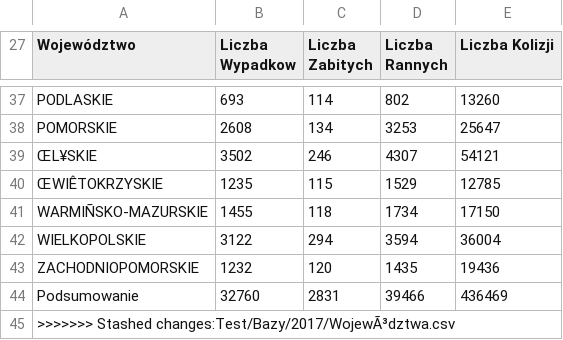
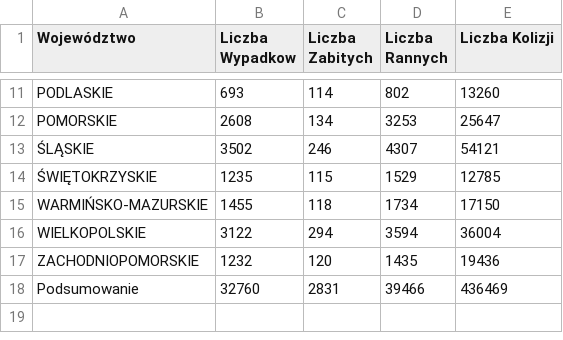
Before and after one commit to karnow98/ZdarzeniaWRuchuDrogowym, a CSV file: Bazy/2017/2017-woj.csv, drawn as a sheet; only a part is shown, gaps mark what is left out; removed rows and columns are numbered as before the commit, all else as after; the diff covers the shown part only; the diff names each change by its address in the sheet, - before the commit and + after, or states it on an @@ line.

```diff
--- a/Bazy/2017/2017-woj.csv
+++ b/Bazy/2017/2017-woj.csv
-A13 (Województwo): ŒL¥SKIE
+A13 (Województwo): ŚLĄSKIE
-A14 (Województwo): ŒWIÊTOKRZYSKIE
+A14 (Województwo): ŚWIĘTOKRZYSKIE
-A15 (Województwo): WARMIÑSKO-MAZURSKIE
+A15 (Województwo): WARMIŃSKO-MAZURSKIE
-row 45: >>>>>>> Stashed changes:Test/Bazy/2017/WojewÃ³dztwa.csv
```
Also changed, not shown: 26 removed rows and 3 edited cells elsewhere in this file.
